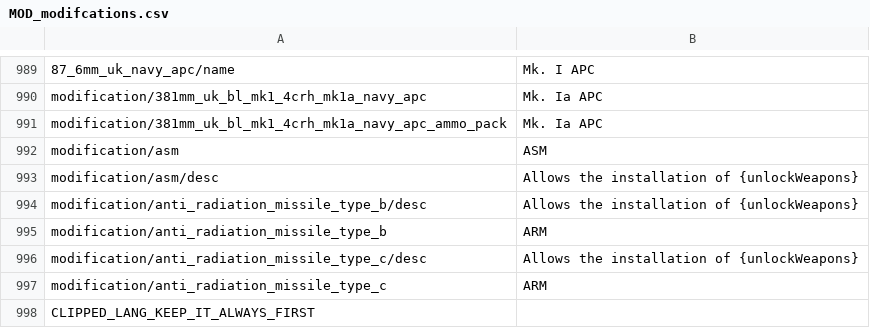
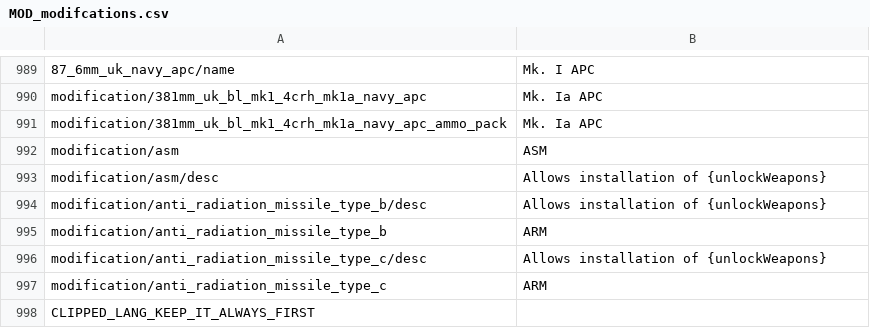
Before and after one commit to kleinerPanzer/WT-Custom-Localization, a CSV file: MOD_modifcations.csv, drawn as a sheet; only a part is shown, gaps mark what is left out.

```diff
--- a/MOD_modifcations.csv
+++ b/MOD_modifcations.csv
@@ -992,6 +992,6 @@ modification/381mm_uk_bl_mk1_4crh_mk1a_navy_apc_ammo_pack;Mk. Ia APC;
 modification/asm;ASM
-modification/asm/desc;Allows the installation of {unlockWeapons}
-modification/anti_radiation_missile_type_b/desc;Allows the installation of {unlockWeapons}
+modification/asm/desc;Allows installation of {unlockWeapons}
+modification/anti_radiation_missile_type_b/desc;Allows installation of {unlockWeapons}
 modification/anti_radiation_missile_type_b;ARM
-modification/anti_radiation_missile_type_c/desc;Allows the installation of {unlockWeapons}
+modification/anti_radiation_missile_type_c/desc;Allows installation of {unlockWeapons}
 modification/anti_radiation_missile_type_c;ARM
```
Also changed, not shown: MOD_modifications_china.csv, MOD_modifications_italy.csv, 8 other files.
